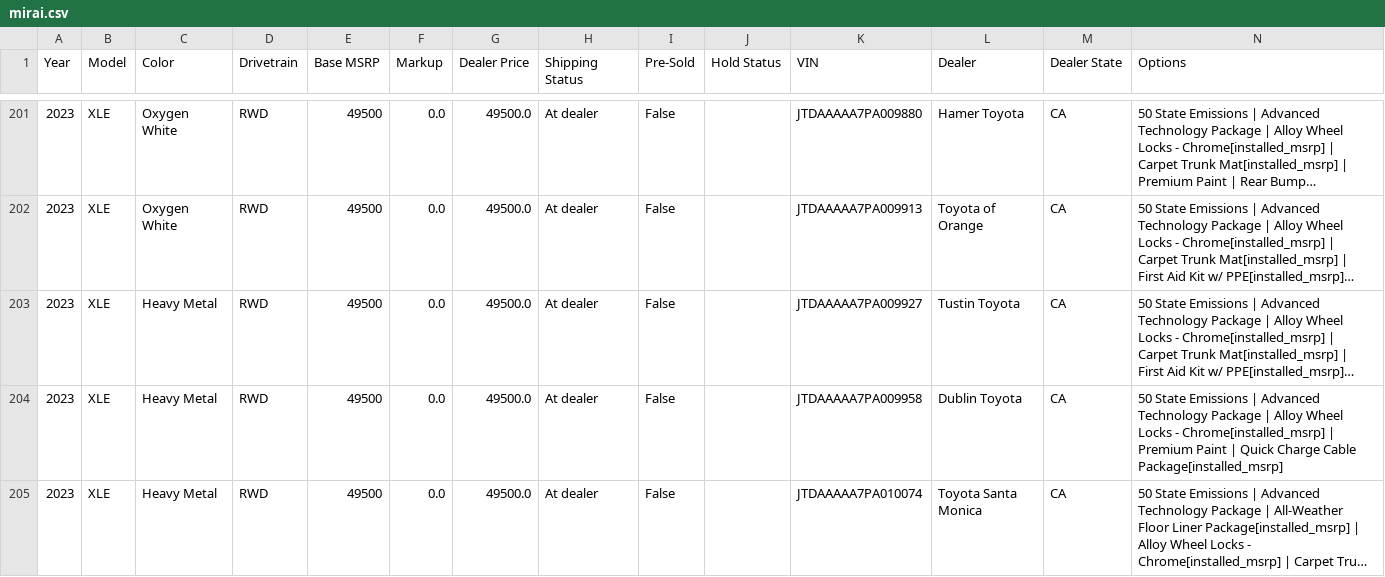
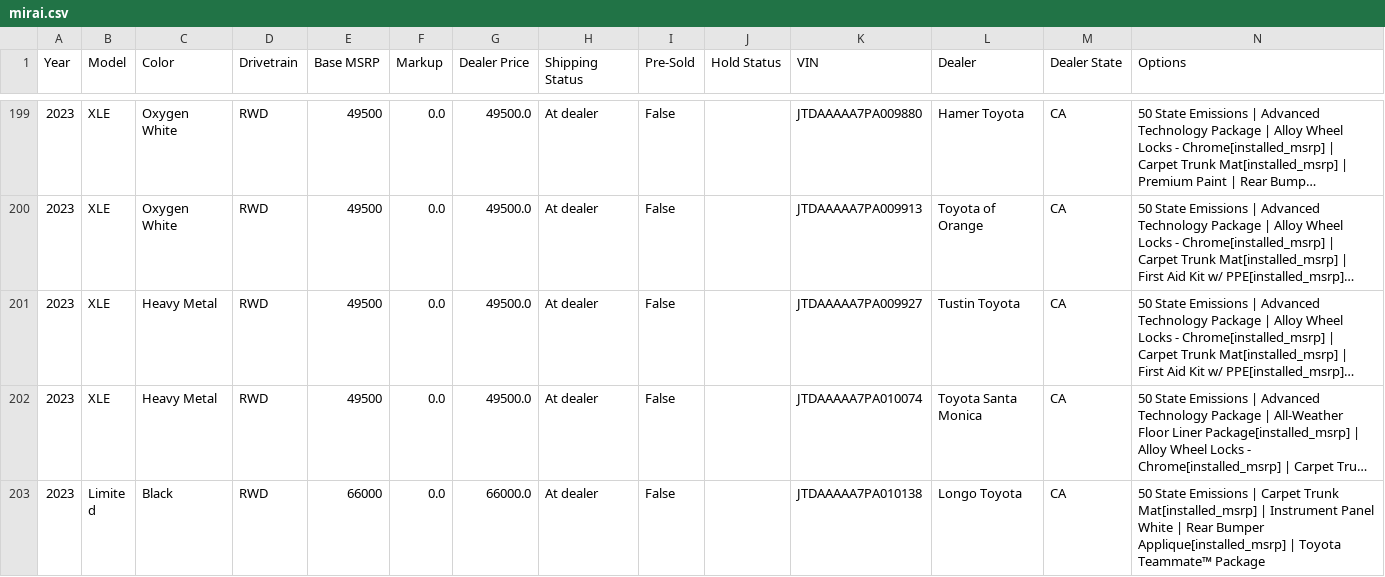
Before and after one commit to yowzar/yotagrabber, a CSV file: output/mirai.csv, drawn as a sheet; only a part is shown, gaps mark what is left out; the shorter side is filled out with more unchanged rows; long unchanged cells end in …; the diff covers the shown part only; the diff names each change by its address in the sheet, - before the commit and + after, or states it on an @@ line.

Commit message:
Updating vehicle data: Sat Aug 19 01:51:45 UTC 2023

```diff
--- a/output/mirai.csv
+++ b/output/mirai.csv
-row 204: 2023 | XLE | Heavy Metal | RWD | 49500 | 0.0 | 49500.0 | At dealer | False |  | JTDAAAAA7PA009958 | Dublin Toyota | CA | 50 State Emissions | Advanced Technology Package | Alloy Wheel Locks - Chrome[installed_msrp] | Premium Paint | Quick Charge Cable Package[installed_msrp]
```
Also changed, not shown: 4 removed rows and 4 edited cells elsewhere in this file, 51 other files.
